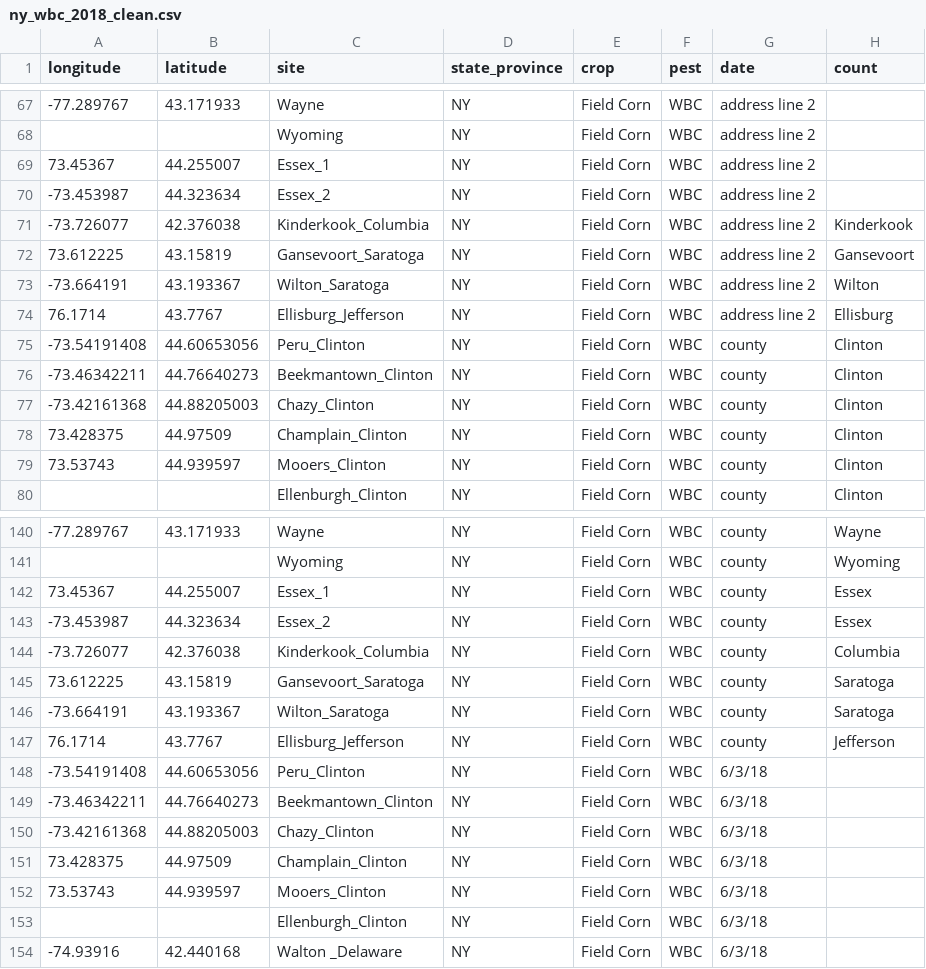
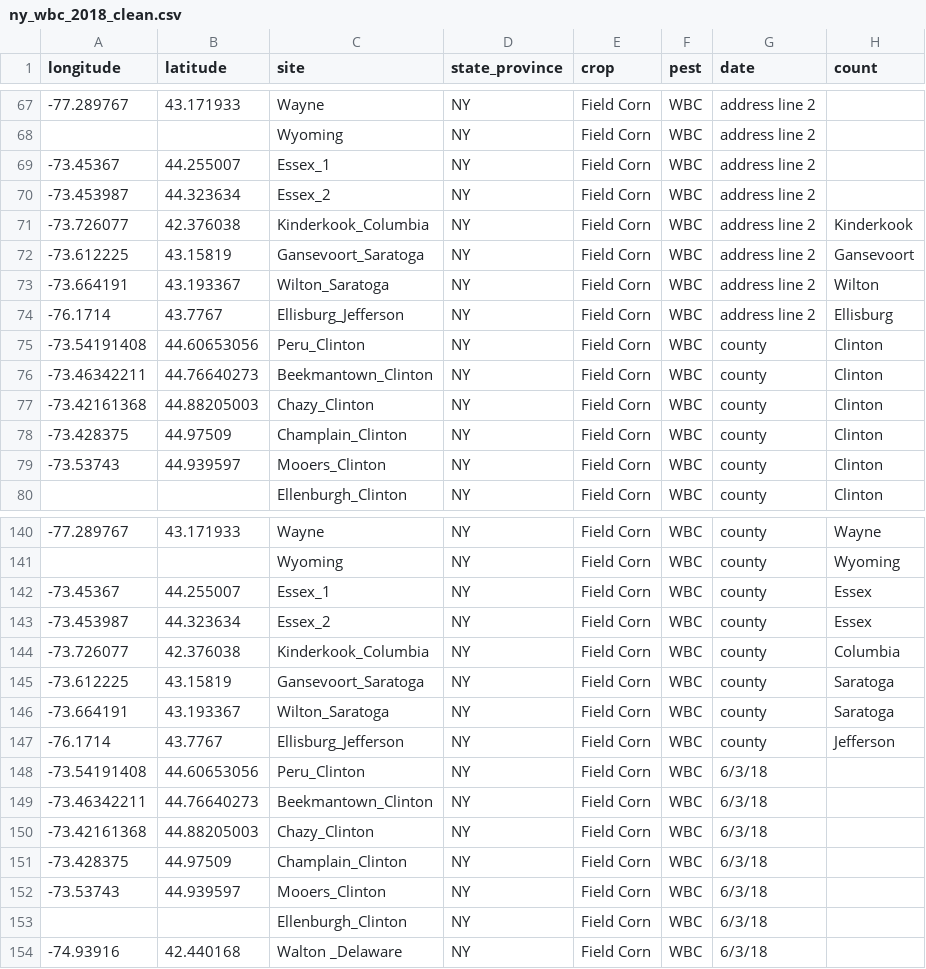
Before and after one commit to chloecho31/cornell, a CSV file: Long_Term_Pest_Data/NY_WBC_Clean_Data/ny_wbc_2018_clean.csv, drawn as a sheet; only a part is shown, gaps mark what is left out; the diff covers the shown part only.

```diff
--- a/Long_Term_Pest_Data/NY_WBC_Clean_Data/ny_wbc_2018_clean.csv
+++ b/Long_Term_Pest_Data/NY_WBC_Clean_Data/ny_wbc_2018_clean.csv
@@ -68,8 +68,8 @@ longitude,latitude,site,state_province,crop,pest,date,count
 ,,Wyoming,NY,Field Corn,WBC,address line 2,
-73.45367,44.255007,Essex_1,NY,Field Corn,WBC,address line 2,
+-73.45367,44.255007,Essex_1,NY,Field Corn,WBC,address line 2,
 -73.453987,44.323634,Essex_2,NY,Field Corn,WBC,address line 2,
 -73.726077,42.376038,Kinderkook_Columbia,NY,Field Corn,WBC,address line 2,Kinderkook
-73.612225,43.15819,Gansevoort_Saratoga,NY,Field Corn,WBC,address line 2,Gansevoort
+-73.612225,43.15819,Gansevoort_Saratoga,NY,Field Corn,WBC,address line 2,Gansevoort
 -73.664191,43.193367,Wilton_Saratoga,NY,Field Corn,WBC,address line 2,Wilton
-76.1714,43.7767,Ellisburg_Jefferson,NY,Field Corn,WBC,address line 2,Ellisburg
+-76.1714,43.7767,Ellisburg_Jefferson,NY,Field Corn,WBC,address line 2,Ellisburg
 -73.54191408,44.60653056,Peru_Clinton,NY,Field Corn,WBC,county,Clinton
@@ -77,4 +77,4 @@ longitude,latitude,site,state_province,crop,pest,date,count
 -73.42161368,44.88205003,Chazy_Clinton,NY,Field Corn,WBC,county,Clinton
-73.428375,44.97509,Champlain_Clinton,NY,Field Corn,WBC,county,Clinton
-73.53743,44.939597,Mooers_Clinton,NY,Field Corn,WBC,county,Clinton
+-73.428375,44.97509,Champlain_Clinton,NY,Field Corn,WBC,county,Clinton
+-73.53743,44.939597,Mooers_Clinton,NY,Field Corn,WBC,county,Clinton
 ,,Ellenburgh_Clinton,NY,Field Corn,WBC,county,Clinton
@@ -141,8 +141,8 @@ longitude,latitude,site,state_province,crop,pest,date,count
 ,,Wyoming,NY,Field Corn,WBC,county,Wyoming
-73.45367,44.255007,Essex_1,NY,Field Corn,WBC,county,Essex
+-73.45367,44.255007,Essex_1,NY,Field Corn,WBC,county,Essex
 -73.453987,44.323634,Essex_2,NY,Field Corn,WBC,county,Essex
 -73.726077,42.376038,Kinderkook_Columbia,NY,Field Corn,WBC,county,Columbia
-73.612225,43.15819,Gansevoort_Saratoga,NY,Field Corn,WBC,county,Saratoga
+-73.612225,43.15819,Gansevoort_Saratoga,NY,Field Corn,WBC,county,Saratoga
 -73.664191,43.193367,Wilton_Saratoga,NY,Field Corn,WBC,county,Saratoga
-76.1714,43.7767,Ellisburg_Jefferson,NY,Field Corn,WBC,county,Jefferson
+-76.1714,43.7767,Ellisburg_Jefferson,NY,Field Corn,WBC,county,Jefferson
 -73.54191408,44.60653056,Peru_Clinton,NY,Field Corn,WBC,6/3/18,
@@ -150,4 +150,4 @@ longitude,latitude,site,state_province,crop,pest,date,count
 -73.42161368,44.88205003,Chazy_Clinton,NY,Field Corn,WBC,6/3/18,
-73.428375,44.97509,Champlain_Clinton,NY,Field Corn,WBC,6/3/18,
-73.53743,44.939597,Mooers_Clinton,NY,Field Corn,WBC,6/3/18,
+-73.428375,44.97509,Champlain_Clinton,NY,Field Corn,WBC,6/3/18,
+-73.53743,44.939597,Mooers_Clinton,NY,Field Corn,WBC,6/3/18,
 ,,Ellenburgh_Clinton,NY,Field Corn,WBC,6/3/18,
```
Also changed, not shown: 188 edited cells elsewhere in this file, Long_Term_Pest_Data/NY_WBC_Clean_Data/ny_wbc_2015_clean.csv, Long_Term_Pest_Data/NY_WBC_Clean_Data/ny_wbc_2017_clean.csv, 14 other files.
